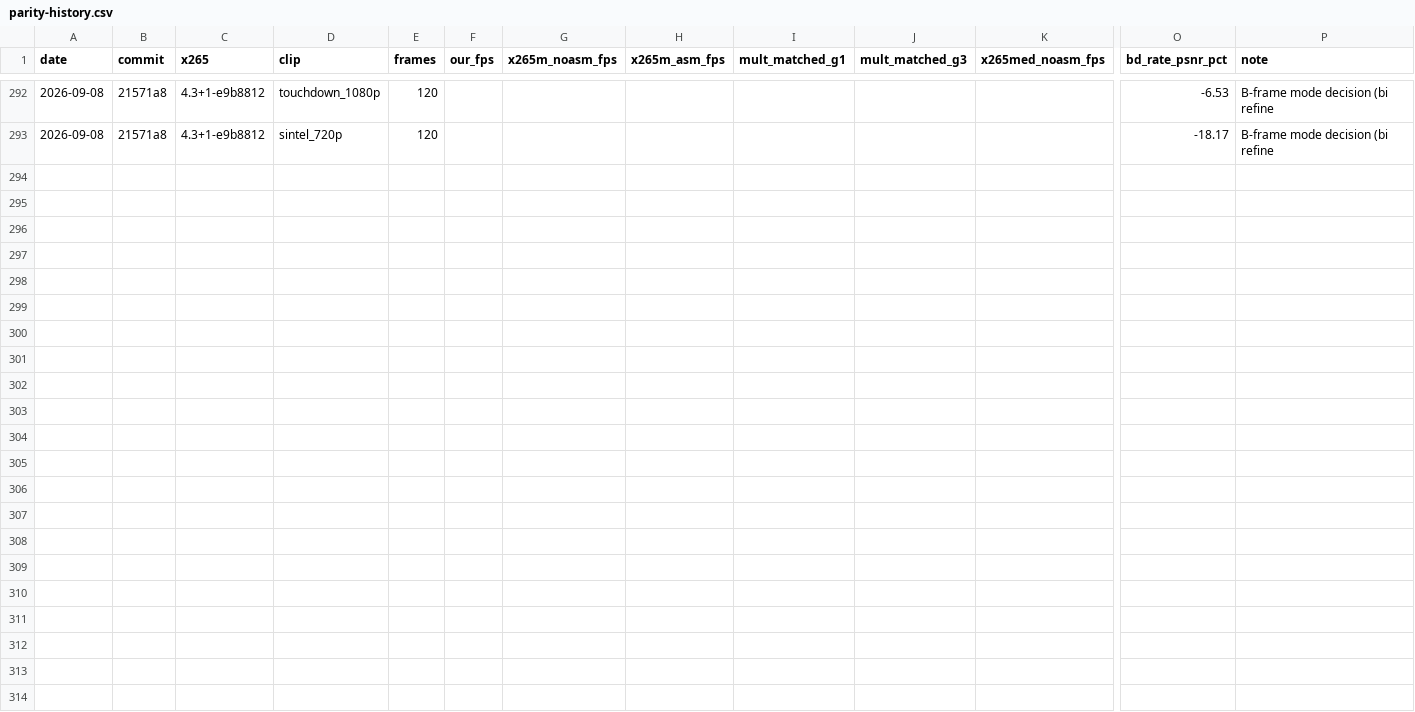
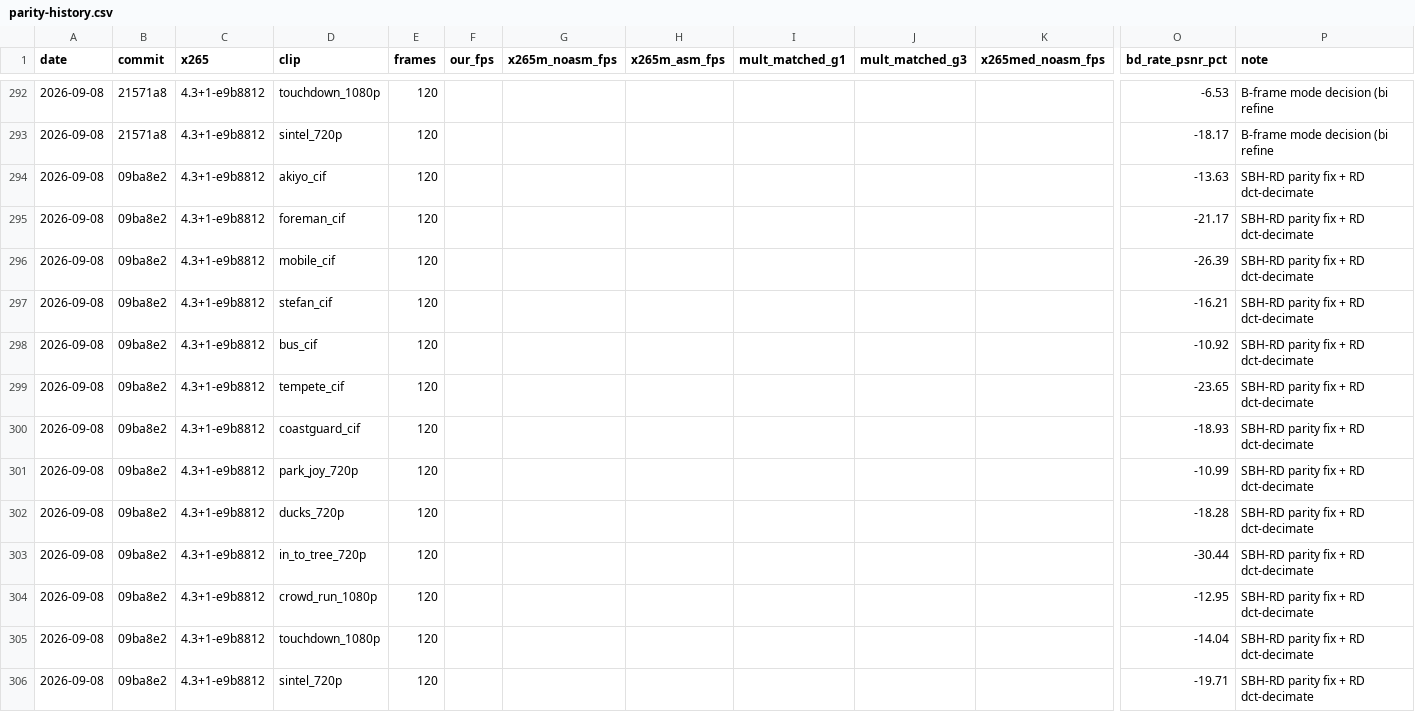
Before and after one commit to terranvigil/yah265, a CSV file: docs/data/parity-history.csv, drawn as a sheet; only a part is shown, gaps mark what is left out; rows hold the shown columns only; the diff names each change by its address in the sheet, - before the commit and + after, or states it on an @@ line.

Commit message:
board: the SBH-RD parity fix row, and it holds at 720p and 1080p
BD-PSNR against the matched x265 arm, 13 clips, 120 frames. Every clip
moves 2 to 8 points against the B-frame-decision row of the same day:
bus -3.57 -> -10.92, park_joy_720p -3.38 -> -10.99, crowd_run_1080p
-6.11 -> -12.95, touchdown_1080p -6.53 -> -14.04, stefan -9.01 ->
-16.21, coastguard -12.06 -> -18.93, in_to_tree_720p -25.1 -> -30.44.
The CIF band's read is not a small-picture effect.

Speed columns blank per the phase 3 form; the timed board runs at the
phase exit.

```diff
--- a/docs/data/parity-history.csv
+++ b/docs/data/parity-history.csv
+row 294: 2026-09-08 | 09ba8e2 | 4.3+1-e9b8812 | akiyo_cif | 120 |  |  |  |  |  |  | -13.63 | SBH-RD parity fix + RD dct-decimate
+row 295: 2026-09-08 | 09ba8e2 | 4.3+1-e9b8812 | foreman_cif | 120 |  |  |  |  |  |  | -21.17 | SBH-RD parity fix + RD dct-decimate
+row 296: 2026-09-08 | 09ba8e2 | 4.3+1-e9b8812 | mobile_cif | 120 |  |  |  |  |  |  | -26.39 | SBH-RD parity fix + RD dct-decimate
+row 297: 2026-09-08 | 09ba8e2 | 4.3+1-e9b8812 | stefan_cif | 120 |  |  |  |  |  |  | -16.21 | SBH-RD parity fix + RD dct-decimate
+row 298: 2026-09-08 | 09ba8e2 | 4.3+1-e9b8812 | bus_cif | 120 |  |  |  |  |  |  | -10.92 | SBH-RD parity fix + RD dct-decimate
+row 299: 2026-09-08 | 09ba8e2 | 4.3+1-e9b8812 | tempete_cif | 120 |  |  |  |  |  |  | -23.65 | SBH-RD parity fix + RD dct-decimate
+row 300: 2026-09-08 | 09ba8e2 | 4.3+1-e9b8812 | coastguard_cif | 120 |  |  |  |  |  |  | -18.93 | SBH-RD parity fix + RD dct-decimate
+row 301: 2026-09-08 | 09ba8e2 | 4.3+1-e9b8812 | park_joy_720p | 120 |  |  |  |  |  |  | -10.99 | SBH-RD parity fix + RD dct-decimate
+row 302: 2026-09-08 | 09ba8e2 | 4.3+1-e9b8812 | ducks_720p | 120 |  |  |  |  |  |  | -18.28 | SBH-RD parity fix + RD dct-decimate
+row 303: 2026-09-08 | 09ba8e2 | 4.3+1-e9b8812 | in_to_tree_720p | 120 |  |  |  |  |  |  | -30.44 | SBH-RD parity fix + RD dct-decimate
+row 304: 2026-09-08 | 09ba8e2 | 4.3+1-e9b8812 | crowd_run_1080p | 120 |  |  |  |  |  |  | -12.95 | SBH-RD parity fix + RD dct-decimate
+row 305: 2026-09-08 | 09ba8e2 | 4.3+1-e9b8812 | touchdown_1080p | 120 |  |  |  |  |  |  | -14.04 | SBH-RD parity fix + RD dct-decimate
+row 306: 2026-09-08 | 09ba8e2 | 4.3+1-e9b8812 | sintel_720p | 120 |  |  |  |  |  |  | -19.71 | SBH-RD parity fix + RD dct-decimate
```
